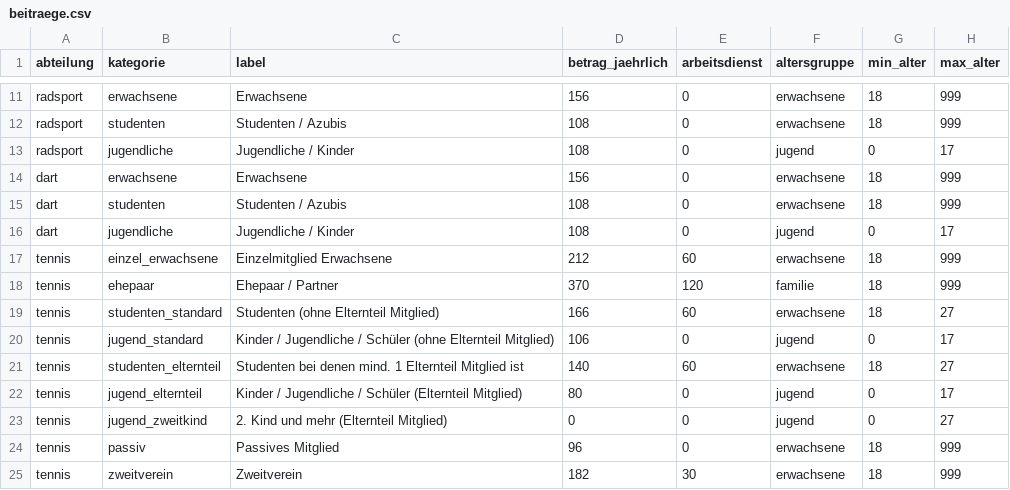
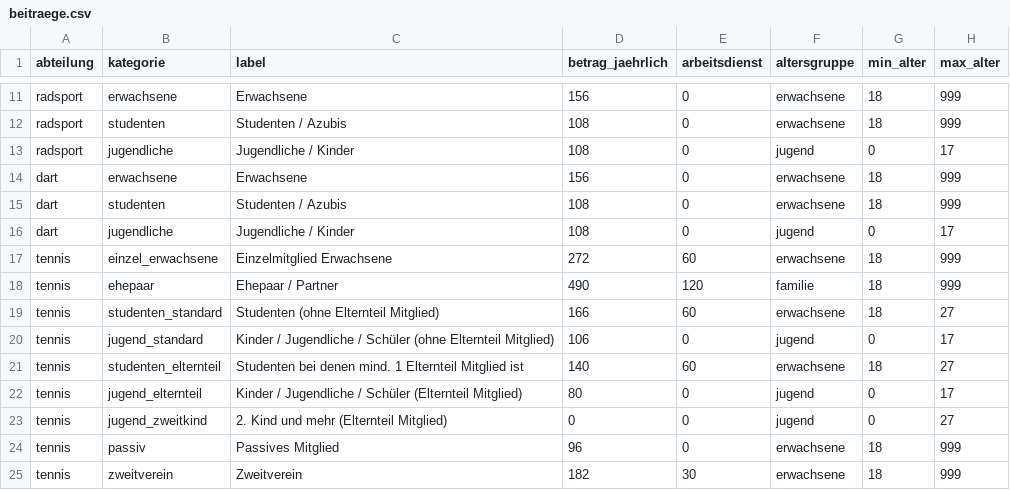
Before and after one commit to asnpfeilphoenix/asn-pfeil-phoenix, a CSV file: public/data/beitraege.csv, drawn as a sheet; only a part is shown, gaps mark what is left out.

Commit message:
updated tennis fee

```diff
--- a/public/data/beitraege.csv
+++ b/public/data/beitraege.csv
@@ -16,4 +16,4 @@ dart,studenten,Studenten / Azubis,108,0,erwachsene,18,999
 dart,jugendliche,Jugendliche / Kinder,108,0,jugend,0,17
-tennis,einzel_erwachsene,Einzelmitglied Erwachsene,212,60,erwachsene,18,999
-tennis,ehepaar,Ehepaar / Partner,370,120,familie,18,999
+tennis,einzel_erwachsene,Einzelmitglied Erwachsene,272,60,erwachsene,18,999
+tennis,ehepaar,Ehepaar / Partner,490,120,familie,18,999
 tennis,studenten_standard,Studenten (ohne Elternteil Mitglied),166,60,erwachsene,18,27
```
